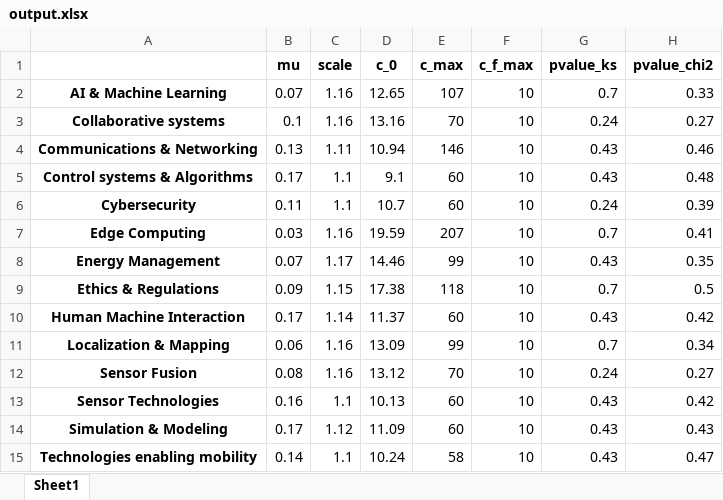
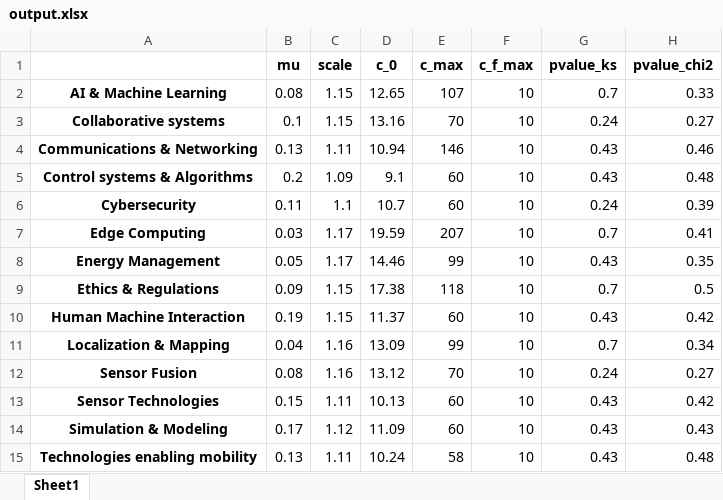
Before and after one commit to iRRe33-smk/exjobb, an Excel workbook: citation_analysis/output.xlsx, sheet Sheet1, drawn as a sheet; values as stored, in another font and other column widths than the file's, no borders; the diff names each change by its address in the sheet, - before the commit and + after, or states it on an @@ line.

Commit message:
res_table

```diff
--- a/citation_analysis/output.xlsx (sheet Sheet1)
+++ b/citation_analysis/output.xlsx (sheet Sheet1)
-B2 (mu): 0.07
+B2 (mu): 0.08
-C2:C3 (scale): 1.16
+C2:C3 (scale): 1.15
-B5 (mu): 0.17
+B5 (mu): 0.2
-C5 (scale): 1.1
+C5 (scale): 1.09
-C7 (scale): 1.16
+C7 (scale): 1.17
-B8 (mu): 0.07
+B8 (mu): 0.05
-B10 (mu): 0.17
+B10 (mu): 0.19
-C10 (scale): 1.14
+C10 (scale): 1.15
-B11 (mu): 0.06
+B11 (mu): 0.04
-B13 (mu): 0.16
+B13 (mu): 0.15
-C13 (scale): 1.1
+C13 (scale): 1.11
-B15 (mu): 0.14
+B15 (mu): 0.13
-C15 (scale): 1.1
+C15 (scale): 1.11
-H15 (pvalue_chi2): 0.47
+H15 (pvalue_chi2): 0.48
```
Also changed, not shown: 2 other files.
